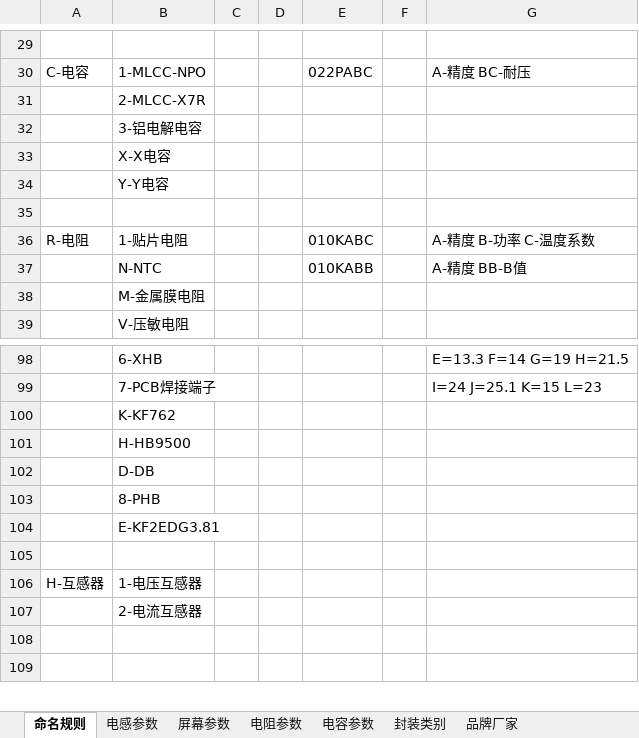
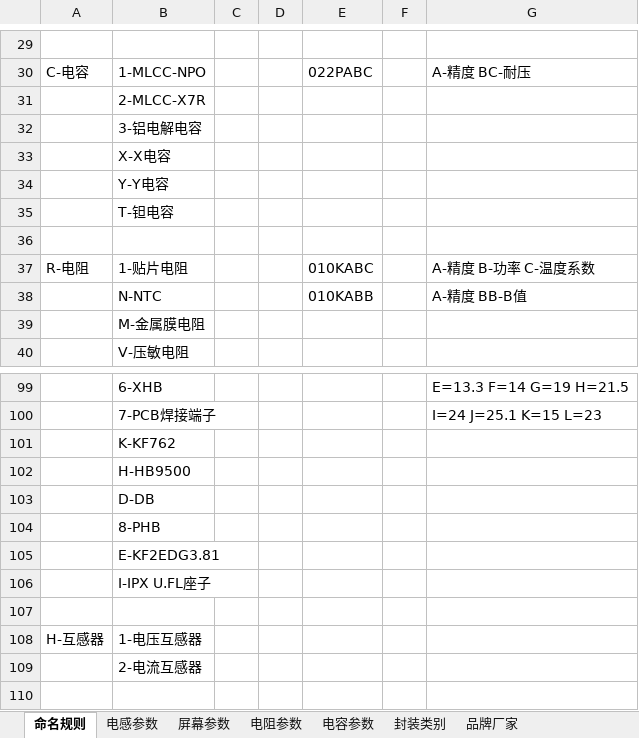
Before and after one commit to kanamu/Library, an Excel workbook: GreenBox编码规则.xlsx, sheet 命名规则, drawn as a sheet; only a part is shown, gaps mark what is left out; the shorter side is filled out with more unchanged rows; values as stored, in another font and other column widths than the file's, no borders; the diff names each change by its address in the sheet, - before the commit and + after, or states it on an @@ line.

```diff
--- a/GreenBox编码规则.xlsx (sheet 命名规则)
+++ b/GreenBox编码规则.xlsx (sheet 命名规则)
+row 35:  | T-钽电容
+row 106:  | I-IPX U.FL座子
```
Also changed, not shown: sheet 品牌厂家, sheet 封装类别, 18 other files.
